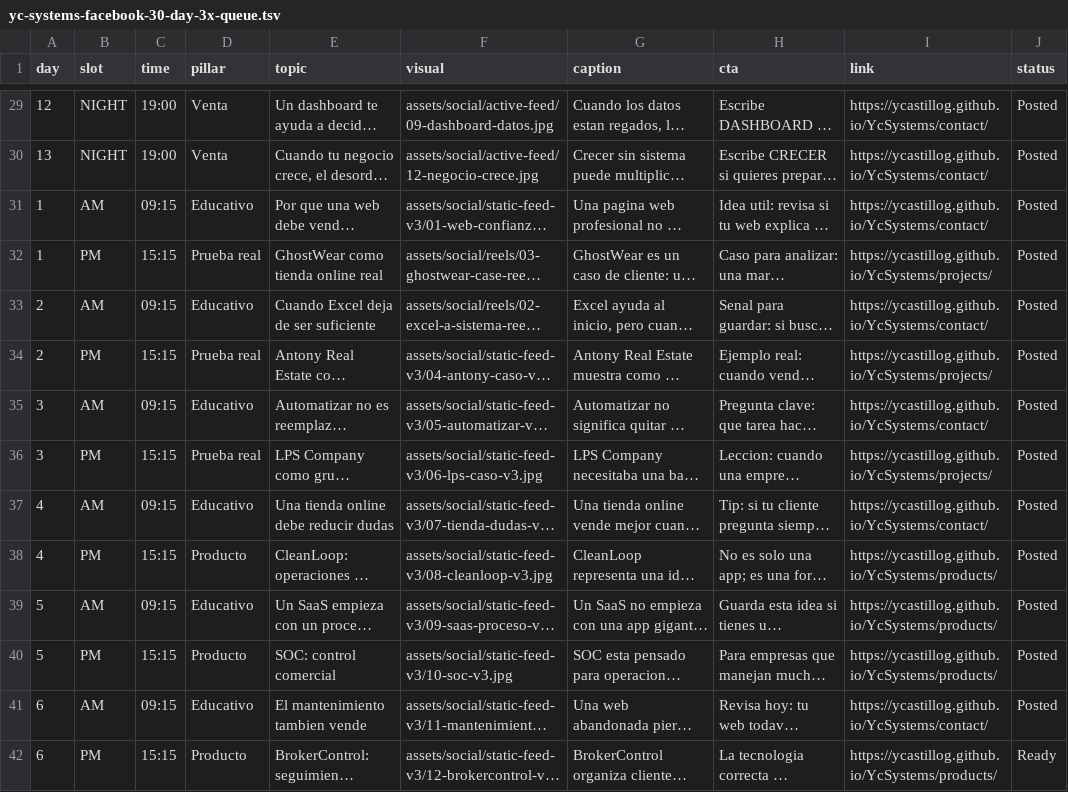
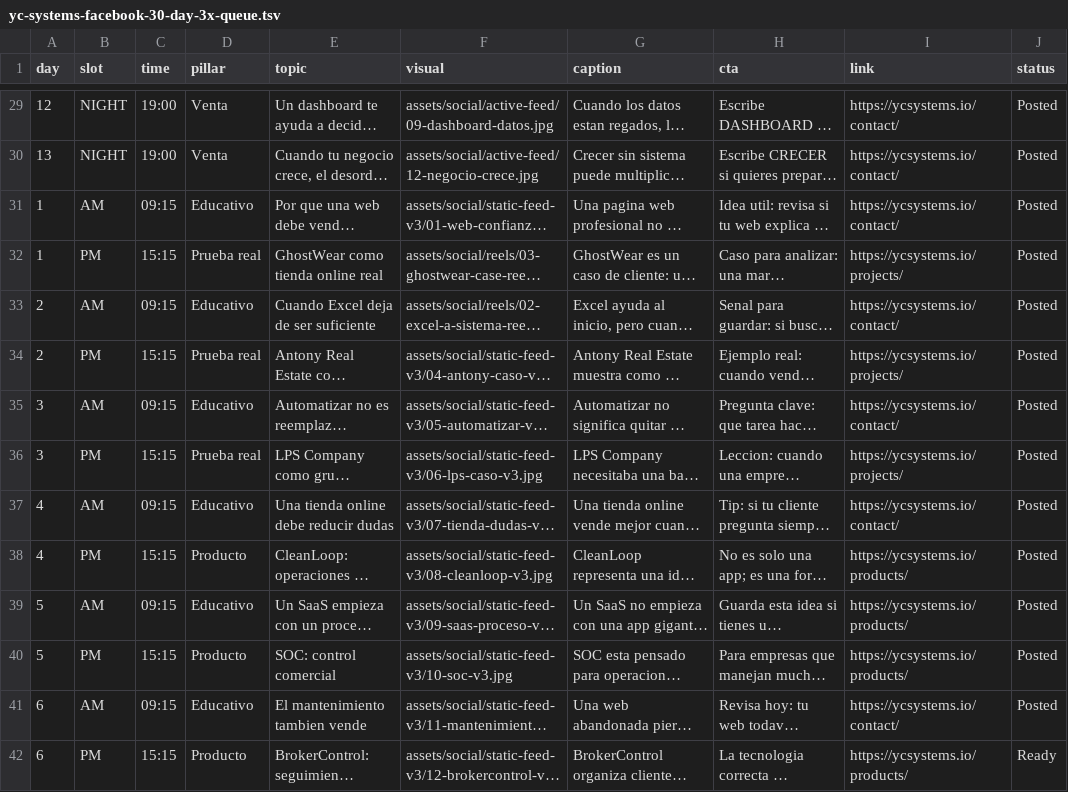
Before and after one commit to Ycastillog/YcSystems, a TSV file: content/yc-systems-facebook-30-day-3x-queue.tsv, drawn as a sheet; only a part is shown, gaps mark what is left out; long unchanged cells end in …; the diff covers the shown part only; the diff names each change by its address in the sheet, - before the commit and + after, or states it on an @@ line.

```diff
--- a/content/yc-systems-facebook-30-day-3x-queue.tsv
+++ b/content/yc-systems-facebook-30-day-3x-queue.tsv
-I29:I31 (link): https://ycastillog.github.io/YcSystems/contact/
+I29:I31 (link): https://ycsystems.io/contact/
-I32 (link): https://ycastillog.github.io/YcSystems/projects/
+I32 (link): https://ycsystems.io/projects/
-I33 (link): https://ycastillog.github.io/YcSystems/contact/
+I33 (link): https://ycsystems.io/contact/
-I34 (link): https://ycastillog.github.io/YcSystems/projects/
+I34 (link): https://ycsystems.io/projects/
-I35 (link): https://ycastillog.github.io/YcSystems/contact/
+I35 (link): https://ycsystems.io/contact/
-I36 (link): https://ycastillog.github.io/YcSystems/projects/
+I36 (link): https://ycsystems.io/projects/
-I37 (link): https://ycastillog.github.io/YcSystems/contact/
+I37 (link): https://ycsystems.io/contact/
-I38:I40 (link): https://ycastillog.github.io/YcSystems/products/
+I38:I40 (link): https://ycsystems.io/products/
-I41 (link): https://ycastillog.github.io/YcSystems/contact/
+I41 (link): https://ycsystems.io/contact/
-I42 (link): https://ycastillog.github.io/YcSystems/products/
+I42 (link): https://ycsystems.io/products/
```
Also changed, not shown: 75 edited cells elsewhere in this file, content/yc-systems-30-day-content-calendar.csv, 31 other files.
